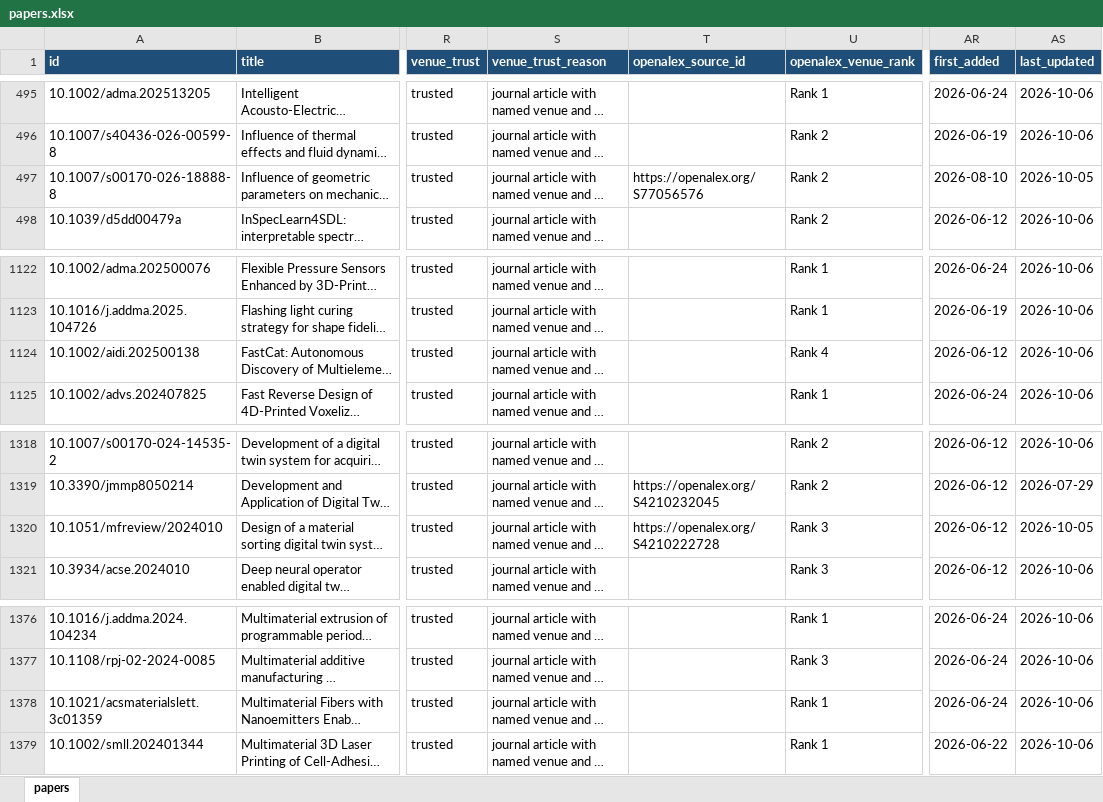
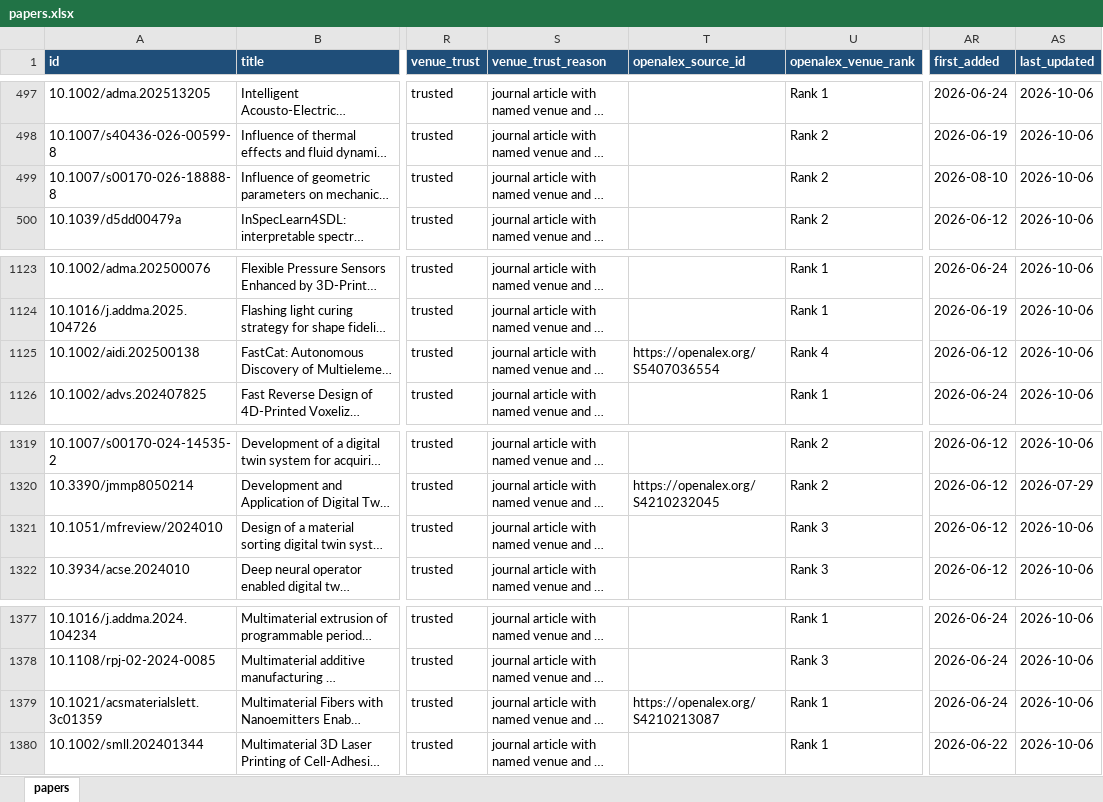
Before and after one commit to lko9911/GPT_Paper_research, an Excel workbook: data/papers.xlsx, sheet papers, drawn as a sheet; only a part is shown, gaps mark what is left out; long unchanged cells end in …; values as stored, in another font and other column widths than the file's, no borders; addresses are those after the commit; the diff covers the shown part only; the diff names each change by its address in the sheet, - before the commit and + after, or states it on an @@ line.

```diff
--- a/data/papers.xlsx (sheet papers)
+++ b/data/papers.xlsx (sheet papers)
-T499 (openalex_source_id): https://openalex.org/S77056576
+T499 (openalex_source_id): (empty)
-AS499 (last_updated): 2026-10-05
+AS499 (last_updated): 2026-10-06
-T1125 (openalex_source_id): (empty)
+T1125 (openalex_source_id): https://openalex.org/S5407036554
-T1321 (openalex_source_id): https://openalex.org/S4210222728
+T1321 (openalex_source_id): (empty)
-AS1321 (last_updated): 2026-10-05
+AS1321 (last_updated): 2026-10-06
-T1379 (openalex_source_id): (empty)
+T1379 (openalex_source_id): https://openalex.org/S4210213087
```
Also changed, not shown: 2 added rows, 1 removed row and 38 edited cells elsewhere in this sheet, 26 other files.
